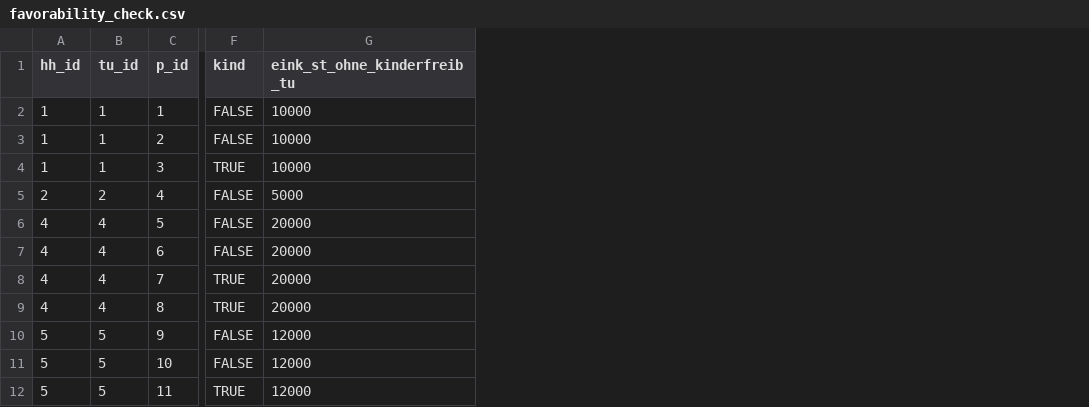
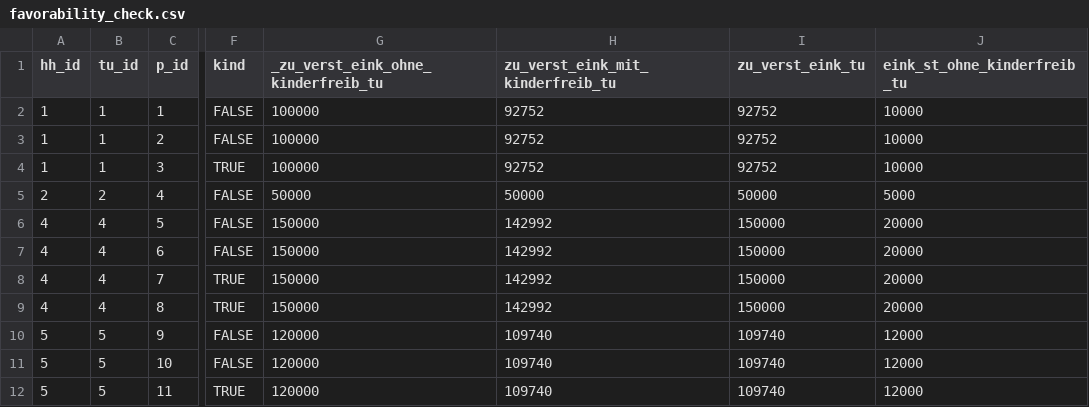
Before and after one commit to iza-institute-of-labor-economics/gettsim, a CSV file: src/_gettsim_tests/test_data/favorability_check.csv, drawn as a sheet; only a part is shown, gaps mark what is left out; the diff names each change by its address in the sheet, - before the commit and + after, or states it on an @@ line.

Commit message:
adding tests for zu_verst_eink_tu in favorability_check.

```diff
--- a/src/_gettsim_tests/test_data/favorability_check.csv
+++ b/src/_gettsim_tests/test_data/favorability_check.csv
+column G, rows 1-12: _zu_verst_eink_ohne_kinderfreib_tu | 100000 | 100000 | 100000 | 50000 | 150000 | 150000 | 150000 | 150000 | 120000 | 120000 | 120000
+column H (zu_verst_eink_mit_kinderfreib_tu), rows 2-12: 92752 | 92752 | 92752 | 50000 | 142992 | 142992 | 142992 | 142992 | 109740 | 109740 | 109740
+column I (zu_verst_eink_tu), rows 2-12: 92752 | 92752 | 92752 | 50000 | 150000 | 150000 | 150000 | 150000 | 109740 | 109740 | 109740
```
Also changed, not shown: 1 other file.
